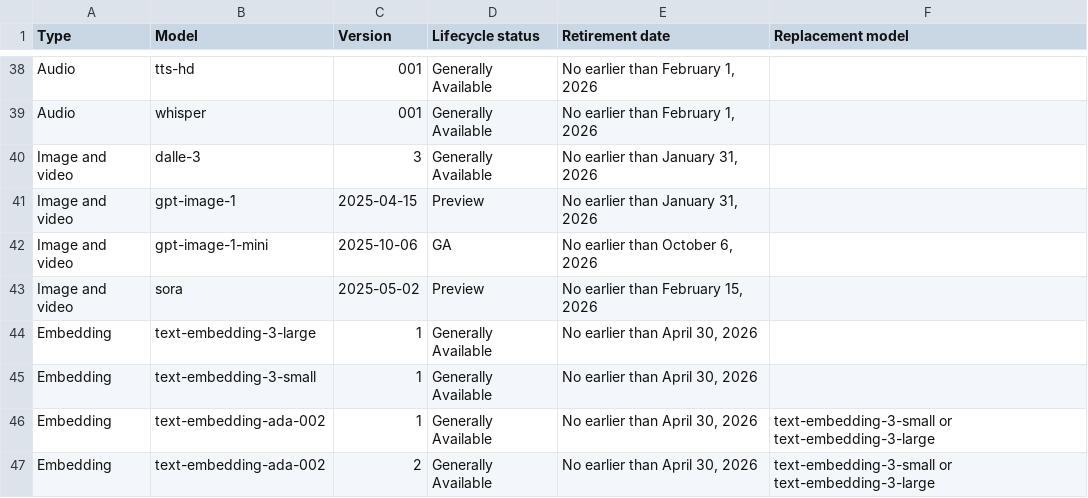
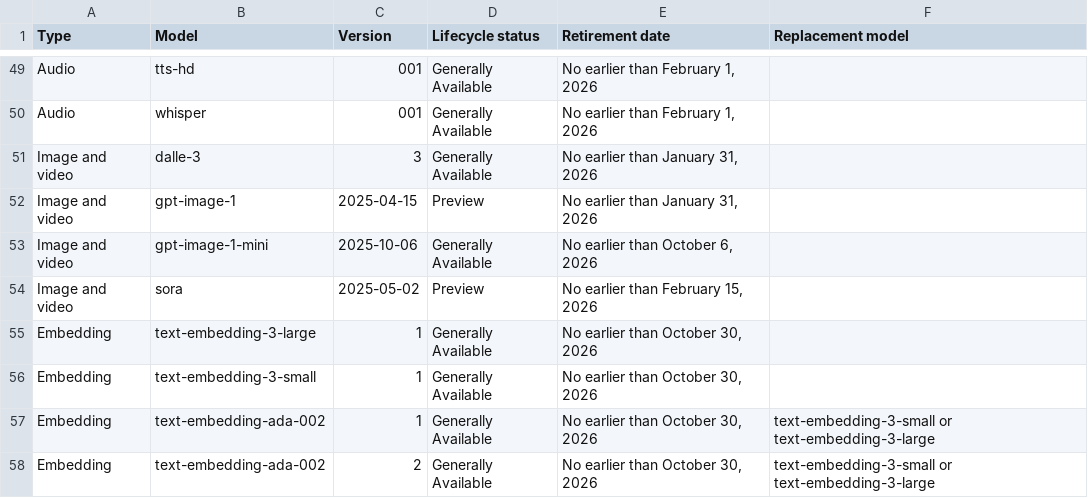
Before and after one commit to nlinc1905/ai-model-retirements-rss, a CSV file: output/current_models.csv, drawn as a sheet; only a part is shown, gaps mark what is left out; the diff covers the shown part only.

```diff
--- a/output/current_models.csv
+++ b/output/current_models.csv
@@ -41,7 +52,7 @@ Image and video,dalle-3,3,Generally Available,"No earlier than January 31, 2026"
 Image and video,gpt-image-1,2025-04-15,Preview,"No earlier than January 31, 2026",
-Image and video,gpt-image-1-mini,2025-10-06,GA,"No earlier than October 6, 2026",
+Image and video,gpt-image-1-mini,2025-10-06,Generally Available,"No earlier than October 6, 2026",
 Image and video,sora,2025-05-02,Preview,"No earlier than February 15, 2026",
-Embedding,text-embedding-3-large,1,Generally Available,"No earlier than April 30, 2026",
-Embedding,text-embedding-3-small,1,Generally Available,"No earlier than April 30, 2026",
-Embedding,text-embedding-ada-002,1,Generally Available,"No earlier than April 30, 2026",text-embedding-3-small or text-embedding-3-large
-Embedding,text-embedding-ada-002,2,Generally Available,"No earlier than April 30, 2026",text-embedding-3-small or text-embedding-3-large
+Embedding,text-embedding-3-large,1,Generally Available,"No earlier than October 30, 2026",
+Embedding,text-embedding-3-small,1,Generally Available,"No earlier than October 30, 2026",
+Embedding,text-embedding-ada-002,1,Generally Available,"No earlier than October 30, 2026",text-embedding-3-small or text-embedding-3-large
+Embedding,text-embedding-ada-002,2,Generally Available,"No earlier than October 30, 2026",text-embedding-3-small or text-embedding-3-large
```
Also changed, not shown: 11 added rows and 2 edited cells elsewhere in this file, 2 other files.
